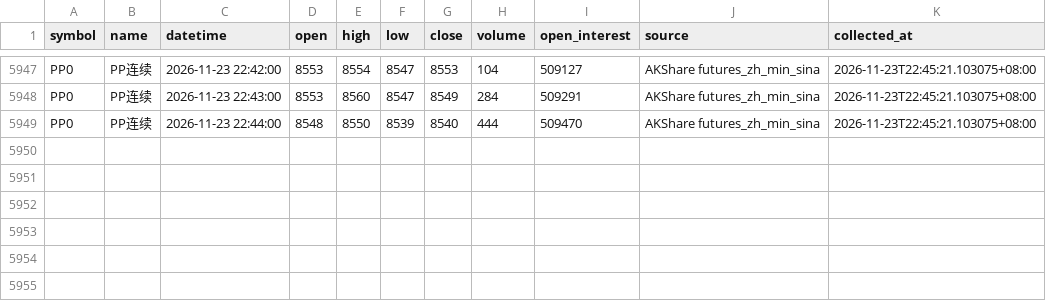
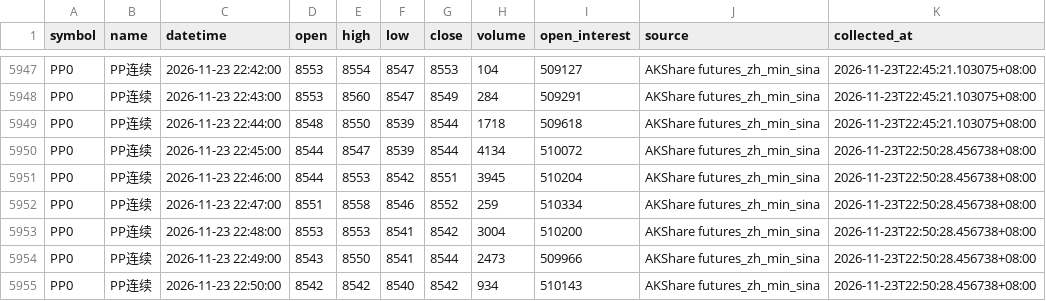
Before and after one commit to luckyjohnlucky/akshare-futures-data, a CSV file: output/PP0_minute_bars.csv, drawn as a sheet; only a part is shown, gaps mark what is left out.

```diff
--- a/output/PP0_minute_bars.csv
+++ b/output/PP0_minute_bars.csv
@@ -5948,2 +5948,8 @@ PP0,PP连续,2026-11-23 22:42:00,8553,8554,8547,8553,104,509127,AKShare futures_
 PP0,PP连续,2026-11-23 22:43:00,8553,8560,8547,8549,284,509291,AKShare futures_zh_min_sina,2026-11-23T22:45:21.103075+08:00
-PP0,PP连续,2026-11-23 22:44:00,8548,8550,8539,8540,444,509470,AKShare futures_zh_min_sina,2026-11-23T22:45:21.103075+08:00
+PP0,PP连续,2026-11-23 22:44:00,8548,8550,8539,8544,1718,509618,AKShare futures_zh_min_sina,2026-11-23T22:45:21.103075+08:00
+PP0,PP连续,2026-11-23 22:45:00,8544,8547,8539,8544,4134,510072,AKShare futures_zh_min_sina,2026-11-23T22:50:28.456738+08:00
+PP0,PP连续,2026-11-23 22:46:00,8544,8553,8542,8551,3945,510204,AKShare futures_zh_min_sina,2026-11-23T22:50:28.456738+08:00
+PP0,PP连续,2026-11-23 22:47:00,8551,8558,8546,8552,259,510334,AKShare futures_zh_min_sina,2026-11-23T22:50:28.456738+08:00
+PP0,PP连续,2026-11-23 22:48:00,8553,8553,8541,8542,3004,510200,AKShare futures_zh_min_sina,2026-11-23T22:50:28.456738+08:00
+PP0,PP连续,2026-11-23 22:49:00,8543,8550,8541,8544,2473,509966,AKShare futures_zh_min_sina,2026-11-23T22:50:28.456738+08:00
+PP0,PP连续,2026-11-23 22:50:00,8542,8542,8540,8542,934,510143,AKShare futures_zh_min_sina,2026-11-23T22:50:28.456738+08:00
```
Also changed, not shown: output/FG0_minute_bars.csv, output/HC0_minute_bars.csv, 6 other files.
